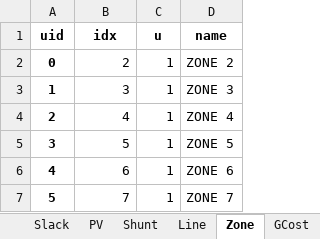
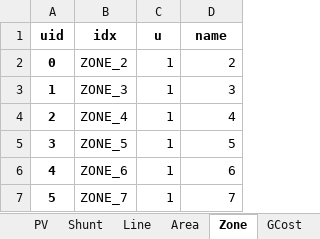
Before and after one commit to jinningwang/thermal_inertia, an Excel workbook: ACTIVSg200/IL200_opf_20wt.xlsx, sheet Zone, drawn as a sheet; values as stored, in another font and other column widths than the file's, no borders; the diff names each change by its address in the sheet, - before the commit and + after, or states it on an @@ line.

```diff
--- a/ACTIVSg200/IL200_opf_20wt.xlsx (sheet Zone)
+++ b/ACTIVSg200/IL200_opf_20wt.xlsx (sheet Zone)
-B2 (idx): 2
+B2 (idx): ZONE_2
-D2 (name): ZONE 2
+D2 (name): 2
-B3 (idx): 3
+B3 (idx): ZONE_3
-D3 (name): ZONE 3
+D3 (name): 3
-B4 (idx): 4
+B4 (idx): ZONE_4
-D4 (name): ZONE 4
+D4 (name): 4
-B5 (idx): 5
+B5 (idx): ZONE_5
-D5 (name): ZONE 5
+D5 (name): 5
-B6 (idx): 6
+B6 (idx): ZONE_6
-D6 (name): ZONE 6
+D6 (name): 6
-B7 (idx): 7
+B7 (idx): ZONE_7
-D7 (name): ZONE 7
+D7 (name): 7
```
Also changed, not shown: sheet Line, sheet Bus, sheet PV, sheet Area, other sheet tabs, ACTIVSg200/1.IL200_dyn_20wt.xlsx, ACTIVSg200/3.IL200_dyn_50wt.xlsx, 7 other files.
